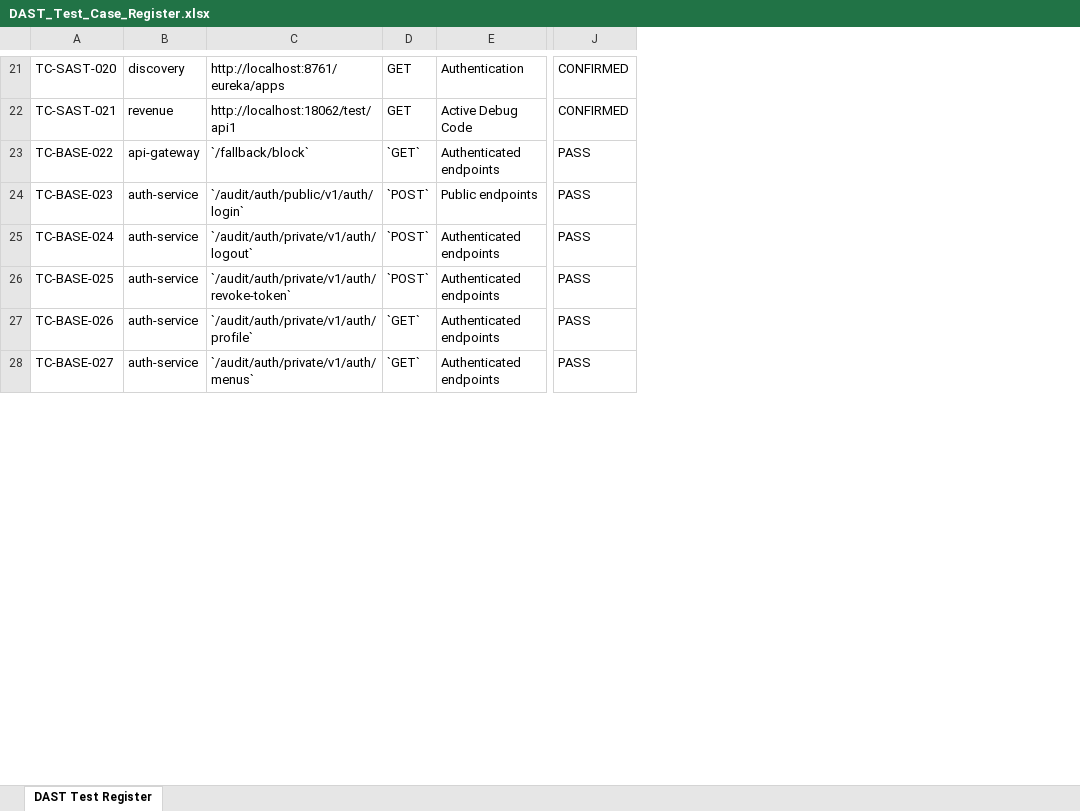
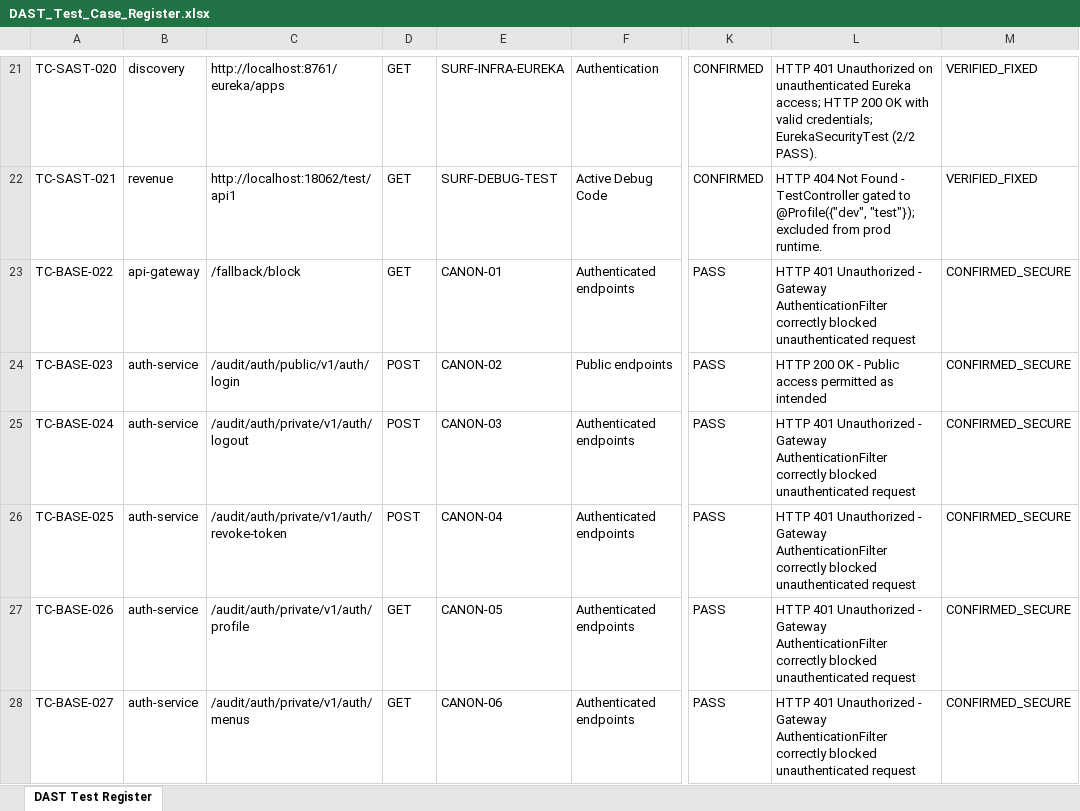
Before and after one commit to maneesh-javadev/lgd-active-new, an Excel workbook: DAST_Test_Case_Register.xlsx, sheet DAST Test Register, drawn as a sheet; only a part is shown, gaps mark what is left out; values as stored, in another font and other column widths than the file's, no borders; the diff covers the shown part only; the diff names each change by its address in the sheet, - before the commit and + after, or states it on an @@ line.

Commit message:
feat: complete Phase 1-3 security remediation, update registers, hardened docker compose, and submodules

```diff
--- a/DAST_Test_Case_Register.xlsx (sheet DAST Test Register)
+++ b/DAST_Test_Case_Register.xlsx (sheet DAST Test Register)
+column E, rows 21-28: SURF-INFRA-EUREKA | SURF-DEBUG-TEST | CANON-01 | CANON-02 | CANON-03 | CANON-04 | CANON-05 | CANON-06
+column L, rows 21-28: HTTP 401 Unauthorized on unauthenticated Eureka access; HTTP 200 OK with valid credentials; EurekaSecurityTest (2/2 PASS). | HTTP 404 Not Found - TestController gated to @Profile({"dev", "test"}); excluded from prod runtime. | HTTP 401 Unauthorized - Gateway AuthenticationFilter correctly blocked unauthenticated request | HTTP 200 OK - Public access permitted as intended | HTTP 401 Unauthorized - Gateway AuthenticationFilter correctly blocked unauthenticated request | HTTP 401 Unauthorized - Gateway AuthenticationFilter correctly blocked unauthenticated request | HTTP 401 Unauthorized - Gateway AuthenticationFilter correctly blocked unauthenticated request | HTTP 401 Unauthorized - Gateway AuthenticationFilter correctly blocked unauthenticated request
+column M, rows 21-28: VERIFIED_FIXED | VERIFIED_FIXED | CONFIRMED_SECURE | CONFIRMED_SECURE | CONFIRMED_SECURE | CONFIRMED_SECURE | CONFIRMED_SECURE | CONFIRMED_SECURE
-C23: `/fallback/block`
+C23: /fallback/block
-D23: `GET`
+D23: GET
-C24: `/audit/auth/public/v1/auth/login`
+C24: /audit/auth/public/v1/auth/login
-D24:D26: `POST`
+D24:D26: POST
-C25: `/audit/auth/private/v1/auth/logout`
+C25: /audit/auth/private/v1/auth/logout
-C26: `/audit/auth/private/v1/auth/revoke-token`
+C26: /audit/auth/private/v1/auth/revoke-token
-C27: `/audit/auth/private/v1/auth/profile`
+C27: /audit/auth/private/v1/auth/profile
-D27:D28: `GET`
+D27:D28: GET
-C28: `/audit/auth/private/v1/auth/menus`
+C28: /audit/auth/private/v1/auth/menus
```
Also changed, not shown: 84 edited cells elsewhere in this sheet, DREAD_Risk_Assessment.xlsx, STRIDE_Threat_Register.xlsx, 46 other files.
